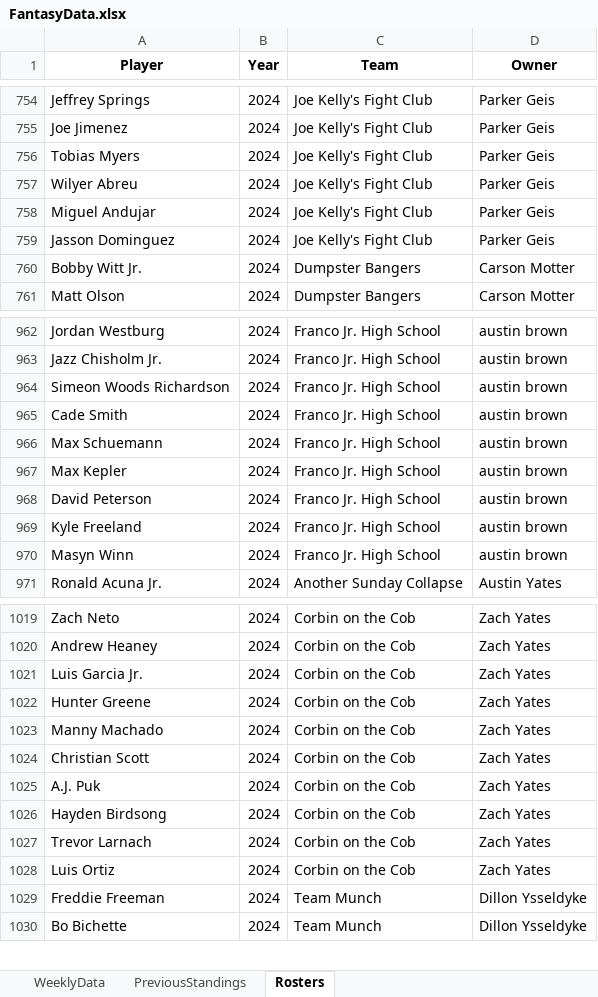
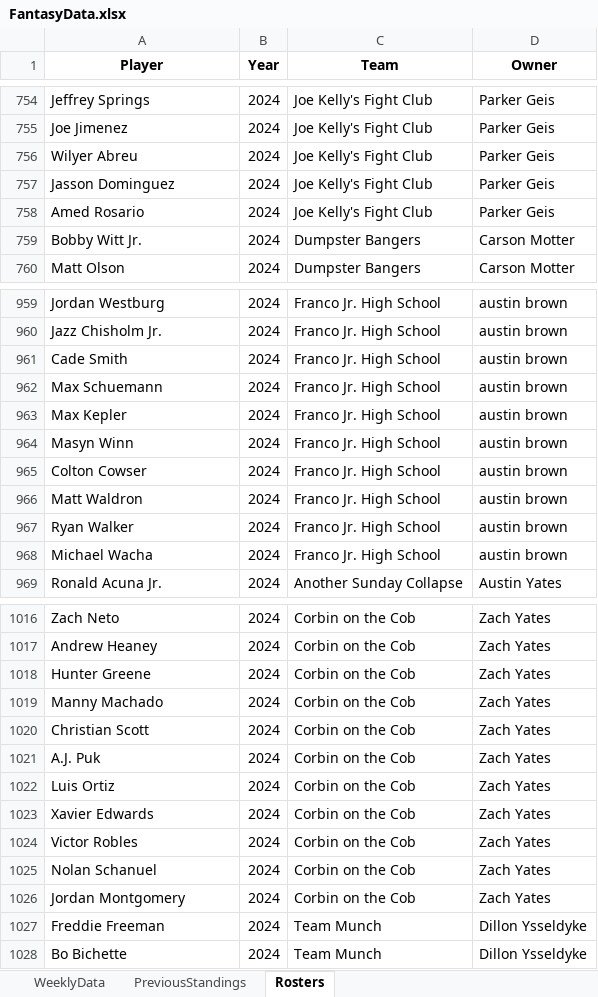
Before and after one commit to parkergeis/Fantasy-Baseball-App, an Excel workbook: data/FantasyData.xlsx, sheet Rosters, drawn as a sheet; only a part is shown, gaps mark what is left out; values as stored, in another font and other column widths than the file's, no borders; removed rows and columns are numbered as before the commit, all else as after; the diff covers the shown part only; the diff names each change by its address in the sheet, - before the commit and + after, or states it on an @@ line.

```diff
--- a/data/FantasyData.xlsx (sheet Rosters)
+++ b/data/FantasyData.xlsx (sheet Rosters)
-row 756: Tobias Myers | 2024 | Joe Kelly's Fight Club | Parker Geis
-row 758: Miguel Andujar | 2024 | Joe Kelly's Fight Club | Parker Geis
+row 758: Amed Rosario | 2024 | Joe Kelly's Fight Club | Parker Geis
-row 964: Simeon Woods Richardson | 2024 | Franco Jr. High School | austin brown
-row 968: David Peterson | 2024 | Franco Jr. High School | austin brown
-row 969: Kyle Freeland | 2024 | Franco Jr. High School | austin brown
+row 965: Colton Cowser | 2024 | Franco Jr. High School | austin brown
+row 966: Matt Waldron | 2024 | Franco Jr. High School | austin brown
+row 967: Ryan Walker | 2024 | Franco Jr. High School | austin brown
+row 968: Michael Wacha | 2024 | Franco Jr. High School | austin brown
-row 1021: Luis Garcia Jr. | 2024 | Corbin on the Cob | Zach Yates
-row 1026: Hayden Birdsong | 2024 | Corbin on the Cob | Zach Yates
-row 1027: Trevor Larnach | 2024 | Corbin on the Cob | Zach Yates
+row 1023: Xavier Edwards | 2024 | Corbin on the Cob | Zach Yates
+row 1024: Victor Robles | 2024 | Corbin on the Cob | Zach Yates
+row 1025: Nolan Schanuel | 2024 | Corbin on the Cob | Zach Yates
+row 1026: Jordan Montgomery | 2024 | Corbin on the Cob | Zach Yates
```
Also changed, not shown: 4 added rows, 5 removed rows and 1 edited cell elsewhere in this sheet, sheet WeeklyData, sheet PreviousStandings, 4 other files.
